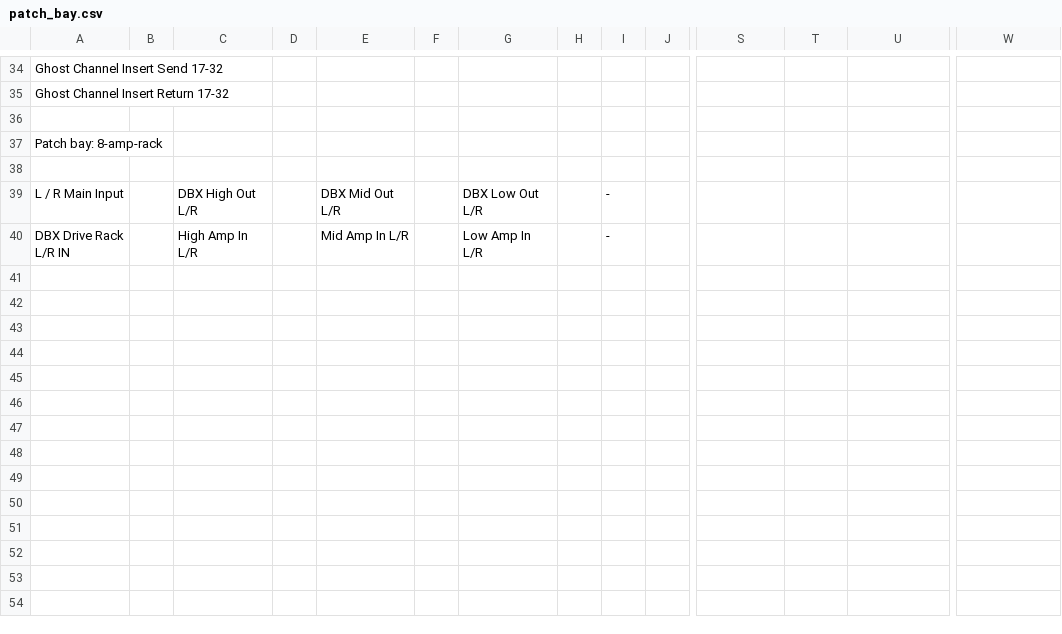
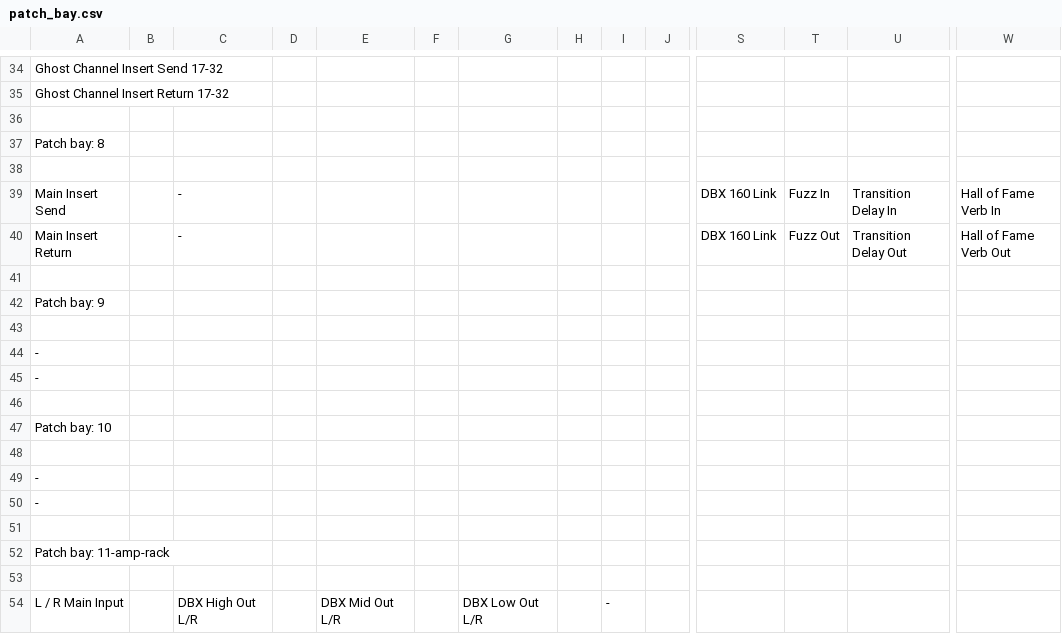
Before and after one commit to fogg4444/patch_bay_label_generator, a CSV file: csv_output/patch_bay.csv, drawn as a sheet; only a part is shown, gaps mark what is left out; the shorter side is filled out with more unchanged rows; rows hold the shown columns only; the diff names each change by its address in the sheet, - before the commit and + after, or states it on an @@ line.

```diff
--- a/csv_output/patch_bay.csv
+++ b/csv_output/patch_bay.csv
-A37: Patch bay: 8-amp-rack
+A37: Patch bay: 8
+row 38: (empty)
+row 39: Main Insert Send |  | - |  |  |  |  |  |  |  | DBX 160 Link | Fuzz In | Transition Delay In | Hall of Fame Verb In
+row 40: Main Insert Return |  | - |  |  |  |  |  |  |  | DBX 160 Link | Fuzz Out | Transition Delay Out | Hall of Fame Verb Out
+row 41: (empty)
+row 42: Patch bay: 9
+row 43: (empty)
+row 44: -
+row 45: -
+row 46: (empty)
+row 47: Patch bay: 10
+row 48: (empty)
+row 49: -
+row 50: -
+row 51: (empty)
+row 52: Patch bay: 11-amp-rack
```
Also changed, not shown: 17 other files.
